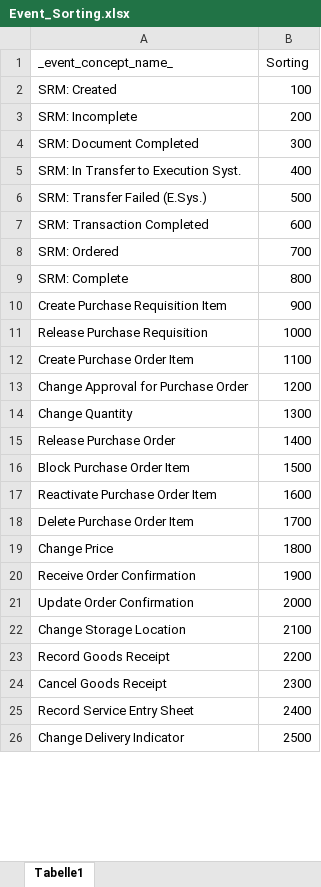
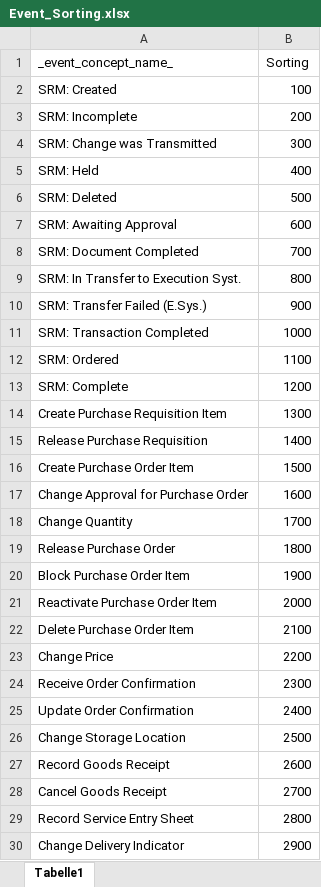
Before and after one commit to Vincentxyz/BPI_Challenge_2019, an Excel workbook: Sorting/Event_Sorting.xlsx, sheet Tabelle1, drawn as a sheet; only a part is shown; values as stored, in another font and other column widths than the file's, no borders; addresses are those after the commit; the diff covers the shown part only; the diff names each change by its address in the sheet, - before the commit and + after, or states it on an @@ line.

Commit message:
Update of Event Sorting and Addition of General Log View

```diff
--- a/Sorting/Event_Sorting.xlsx (sheet Tabelle1)
+++ b/Sorting/Event_Sorting.xlsx (sheet Tabelle1)
+row 4: SRM: Change was Transmitted | 300
+row 5: SRM: Held | 400
+row 6: SRM: Deleted | 500
+row 7: SRM: Awaiting Approval | 600
-B8 (Sorting): 300
+B8 (Sorting): 700
-B9 (Sorting): 400
+B9 (Sorting): 800
-B10 (Sorting): 500
+B10 (Sorting): 900
-B11 (Sorting): 600
+B11 (Sorting): 1000
-B12 (Sorting): 700
+B12 (Sorting): 1100
-B13 (Sorting): 800
+B13 (Sorting): 1200
-B14 (Sorting): 900
+B14 (Sorting): 1300
-B15 (Sorting): 1000
+B15 (Sorting): 1400
-B16 (Sorting): 1100
+B16 (Sorting): 1500
-B17 (Sorting): 1200
+B17 (Sorting): 1600
-B18 (Sorting): 1300
+B18 (Sorting): 1700
-B19 (Sorting): 1400
+B19 (Sorting): 1800
-B20 (Sorting): 1500
+B20 (Sorting): 1900
-B21 (Sorting): 1600
+B21 (Sorting): 2000
-B22 (Sorting): 1700
+B22 (Sorting): 2100
-B23 (Sorting): 1800
+B23 (Sorting): 2200
-B24 (Sorting): 1900
+B24 (Sorting): 2300
-B25 (Sorting): 2000
+B25 (Sorting): 2400
-B26 (Sorting): 2100
+B26 (Sorting): 2500
-B27 (Sorting): 2200
+B27 (Sorting): 2600
-B28 (Sorting): 2300
+B28 (Sorting): 2700
-B29 (Sorting): 2400
+B29 (Sorting): 2800
-B30 (Sorting): 2500
+B30 (Sorting): 2900
```
Also changed, not shown: 27 removed rows and 13 edited cells elsewhere in this sheet, 3 other files.
